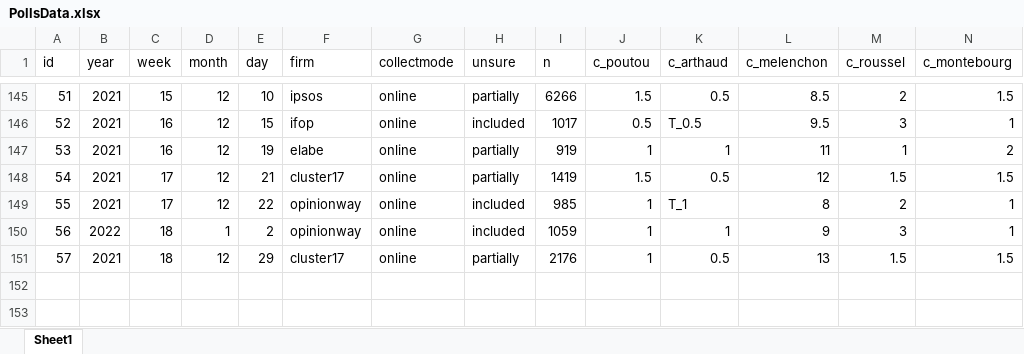
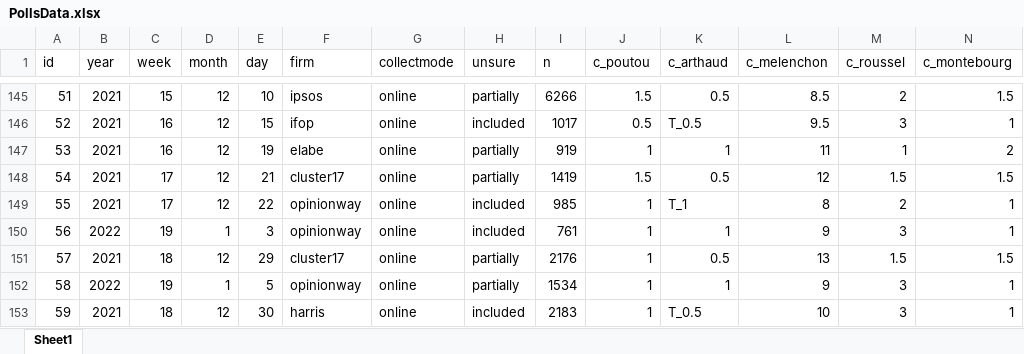
Before and after one commit to flavienganter/polls-2022-election, an Excel workbook: PollsData.xlsx, sheet Sheet1, drawn as a sheet; only a part is shown, gaps mark what is left out; values as stored, in another font and other column widths than the file's, no borders; rows hold the shown columns only; the diff names each change by its address in the sheet, - before the commit and + after, or states it on an @@ line.

Commit message:
update w/ harris poll (12/31) and ow rolling poll (1/6)

```diff
--- a/PollsData.xlsx (sheet Sheet1)
+++ b/PollsData.xlsx (sheet Sheet1)
-C150 (week): 18
+C150 (week): 19
-E150 (day): 2
+E150 (day): 3
-I150 (n): 1059
+I150 (n): 761
+row 152: 58 | 2022 | 19 | 1 | 5 | opinionway | online | partially | 1534 | 1 | 1 | 9 | 3 | 1
+row 153: 59 | 2021 | 18 | 12 | 30 | harris | online | included | 2183 | 1 | T_0.5 | 10 | 3 | 1
```
Also changed, not shown: 4 other files.
